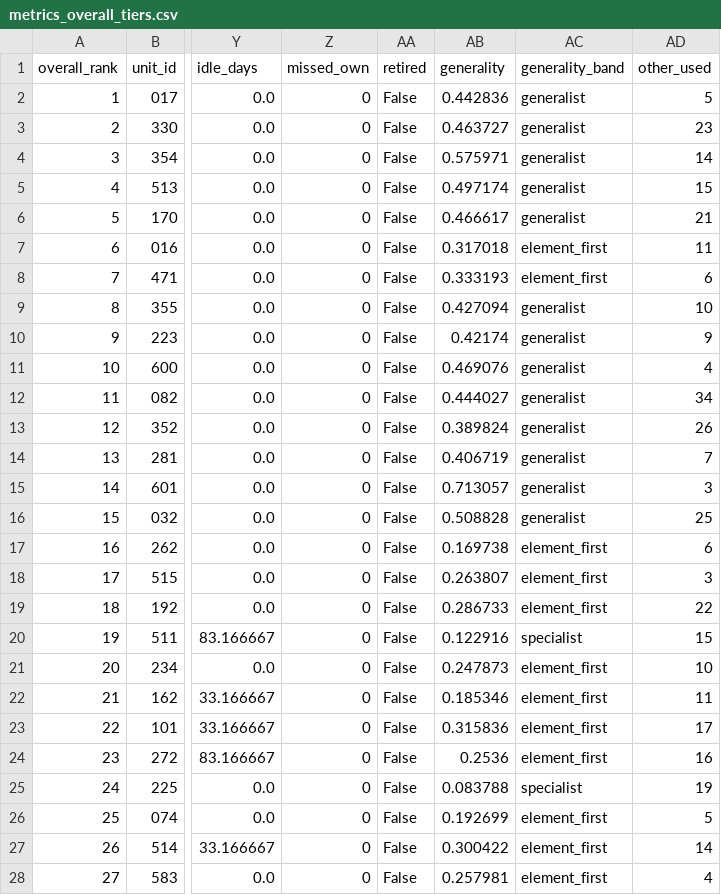
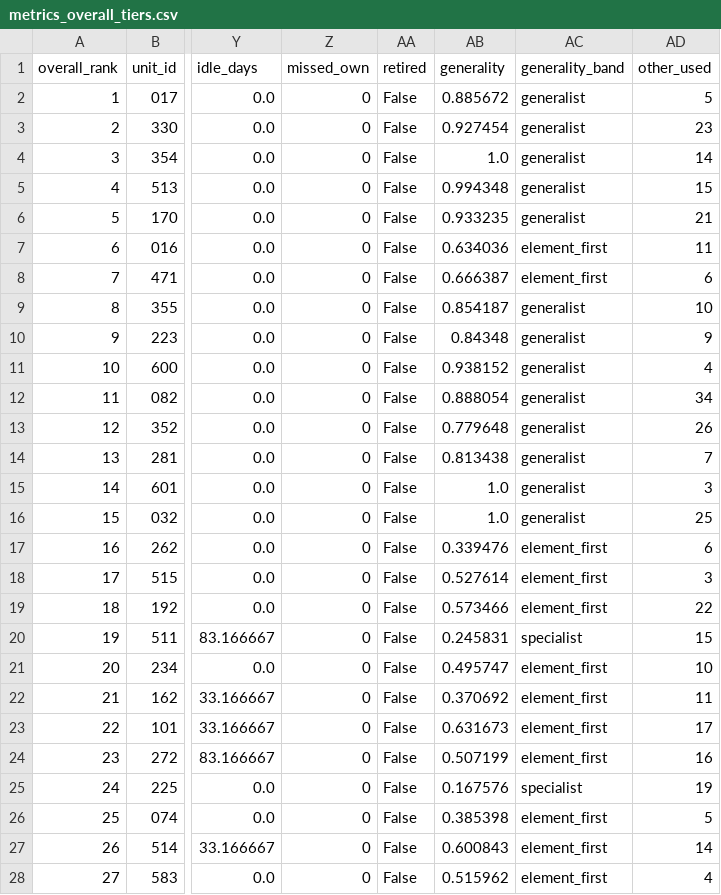
Before and after one commit to Jgaram/nikke-analysis, a CSV file: data/processed/metrics_overall_tiers.csv, drawn as a sheet; only a part is shown, gaps mark what is left out; the diff covers the shown part only; the diff names each change by its address in the sheet, - before the commit and + after, or states it on an @@ line.

```diff
--- a/data/processed/metrics_overall_tiers.csv
+++ b/data/processed/metrics_overall_tiers.csv
-AB2 (generality): 0.442836
+AB2 (generality): 0.885672
-AB3 (generality): 0.463727
+AB3 (generality): 0.927454
-AB4 (generality): 0.575971
+AB4 (generality): 1.0
-AB5 (generality): 0.497174
+AB5 (generality): 0.994348
-AB6 (generality): 0.466617
+AB6 (generality): 0.933235
-AB7 (generality): 0.317018
+AB7 (generality): 0.634036
-AB8 (generality): 0.333193
+AB8 (generality): 0.666387
-AB9 (generality): 0.427094
+AB9 (generality): 0.854187
-AB10 (generality): 0.42174
+AB10 (generality): 0.84348
-AB11 (generality): 0.469076
+AB11 (generality): 0.938152
-AB12 (generality): 0.444027
+AB12 (generality): 0.888054
-AB13 (generality): 0.389824
+AB13 (generality): 0.779648
-AB14 (generality): 0.406719
+AB14 (generality): 0.813438
-AB15 (generality): 0.713057
+AB15 (generality): 1.0
-AB16 (generality): 0.508828
+AB16 (generality): 1.0
-AB17 (generality): 0.169738
+AB17 (generality): 0.339476
-AB18 (generality): 0.263807
+AB18 (generality): 0.527614
-AB19 (generality): 0.286733
+AB19 (generality): 0.573466
-AB20 (generality): 0.122916
+AB20 (generality): 0.245831
-AB21 (generality): 0.247873
+AB21 (generality): 0.495747
-AB22 (generality): 0.185346
+AB22 (generality): 0.370692
-AB23 (generality): 0.315836
+AB23 (generality): 0.631673
-AB24 (generality): 0.2536
+AB24 (generality): 0.507199
-AB25 (generality): 0.083788
+AB25 (generality): 0.167576
-AB26 (generality): 0.192699
+AB26 (generality): 0.385398
-AB27 (generality): 0.300422
+AB27 (generality): 0.600843
-AB28 (generality): 0.257981
+AB28 (generality): 0.515962
```
Also changed, not shown: 54 edited cells elsewhere in this file, 18 other files.
